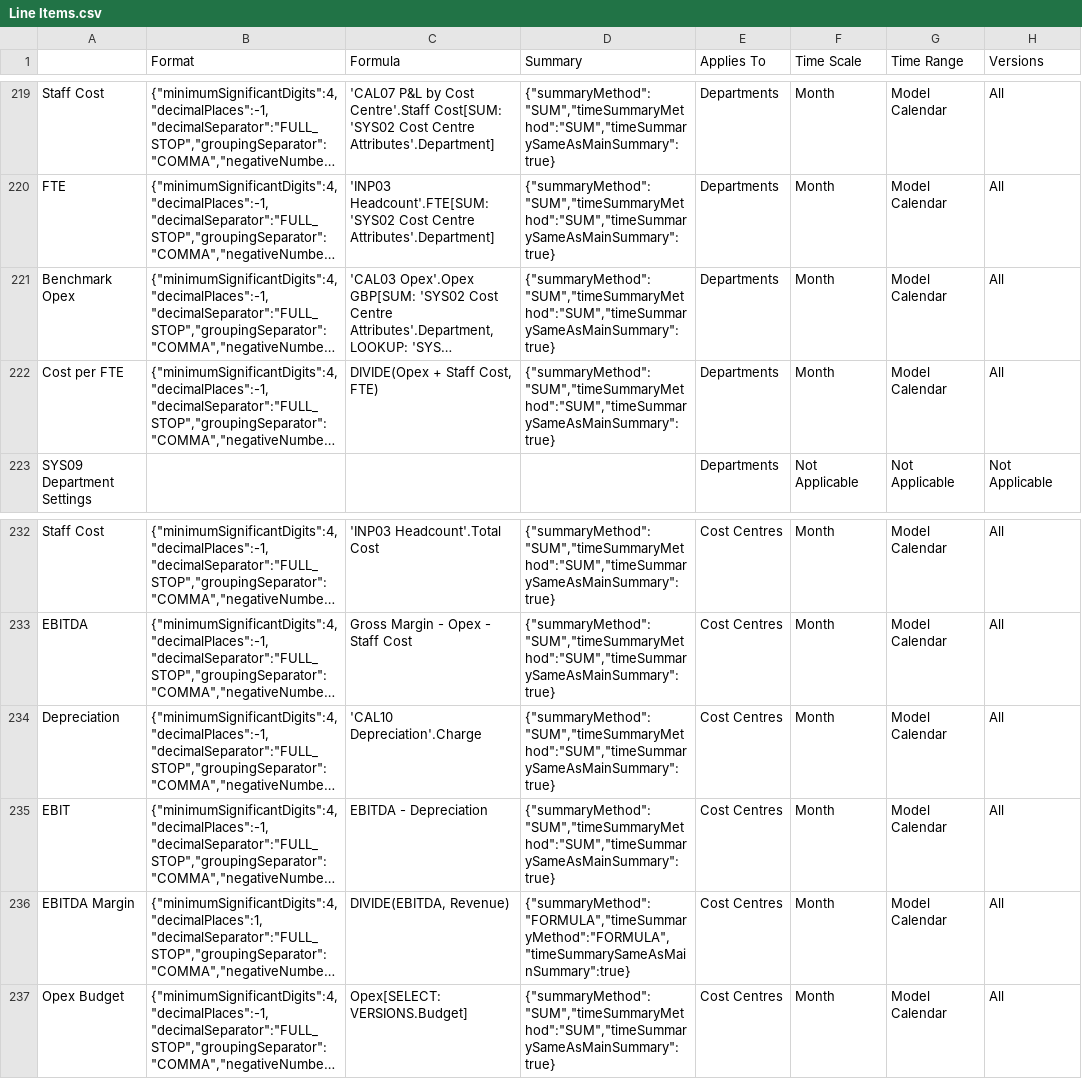
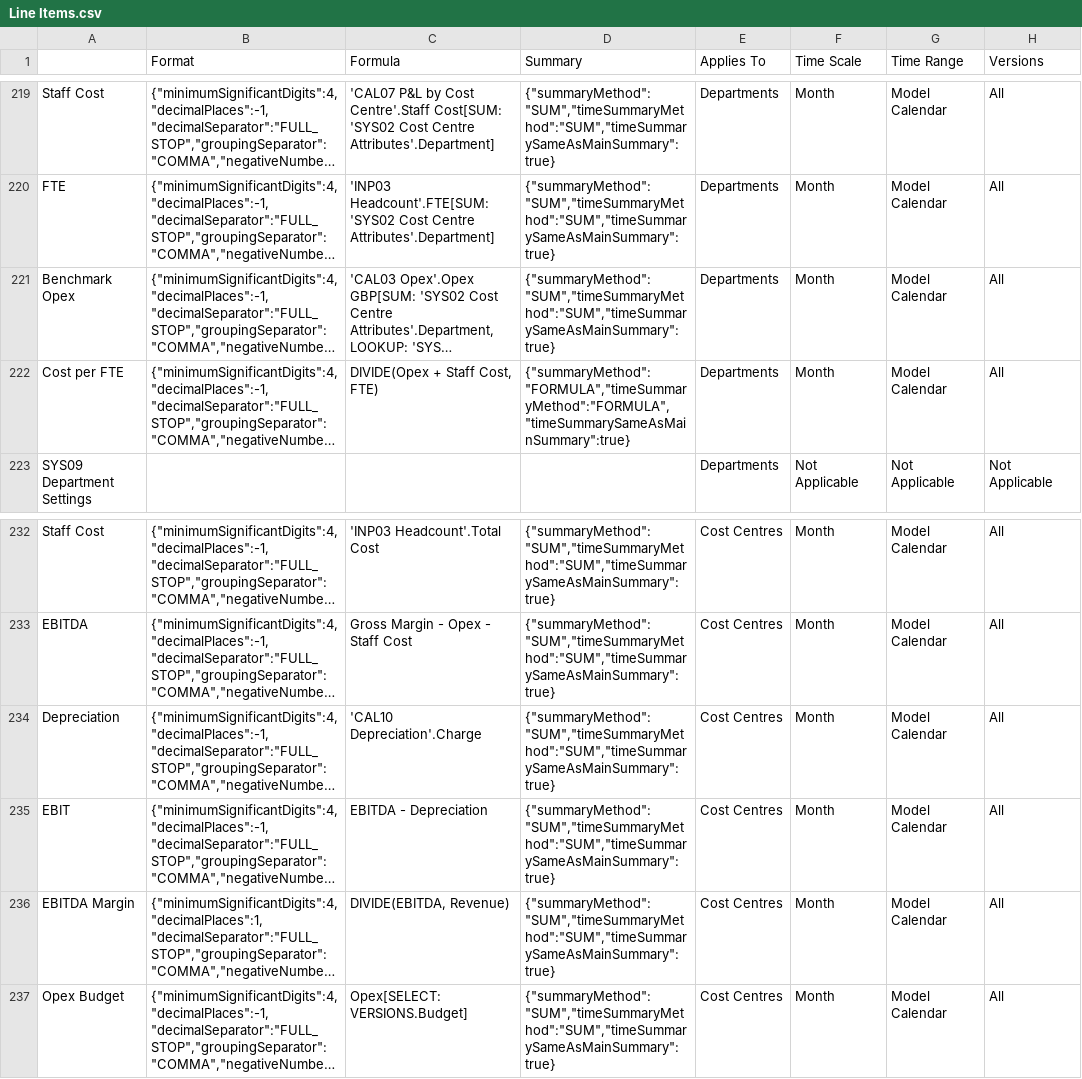
Before and after one commit to klameer/anaplan-estate, a CSV file: examples/caldergate-estate/2 Caldergate FP&A/Line Items.csv, drawn as a sheet; only a part is shown, gaps mark what is left out; long unchanged cells end in …; the diff names each change by its address in the sheet, - before the commit and + after, or states it on an @@ line.

```diff
--- a/examples/caldergate-estate/2 Caldergate FP&A/Line Items.csv
+++ b/examples/caldergate-estate/2 Caldergate FP&A/Line Items.csv
-D222 (Summary): {"summaryMethod":"SUM","timeSummaryMethod":"SUM","timeSummarySameAsMainSummary":true}
+D222 (Summary): {"summaryMethod":"FORMULA","timeSummaryMethod":"FORMULA","timeSummarySameAsMainSummary":true}
-D236 (Summary): {"summaryMethod":"FORMULA","timeSummaryMethod":"FORMULA","timeSummarySameAsMainSummary":true}
+D236 (Summary): {"summaryMethod":"SUM","timeSummaryMethod":"SUM","timeSummarySameAsMainSummary":true}
```
Also changed, not shown: 11 other files.
